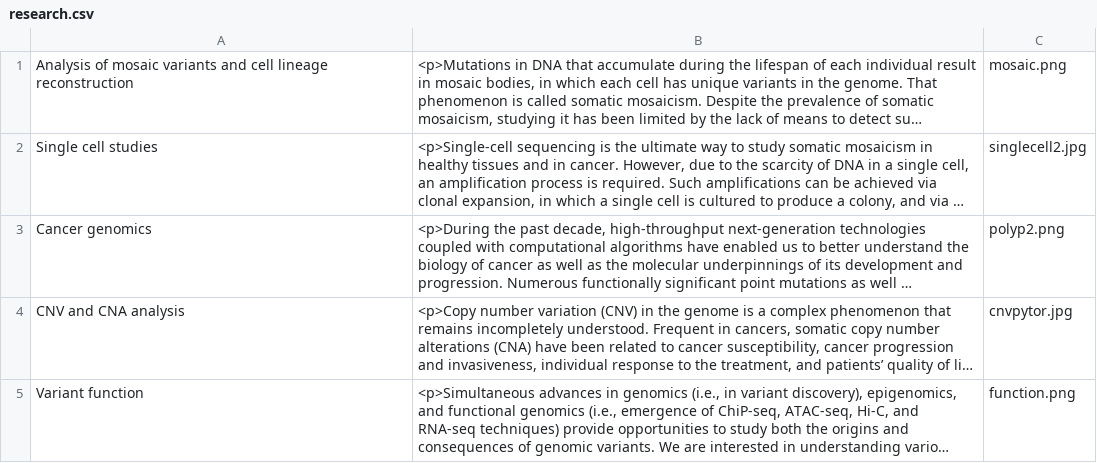
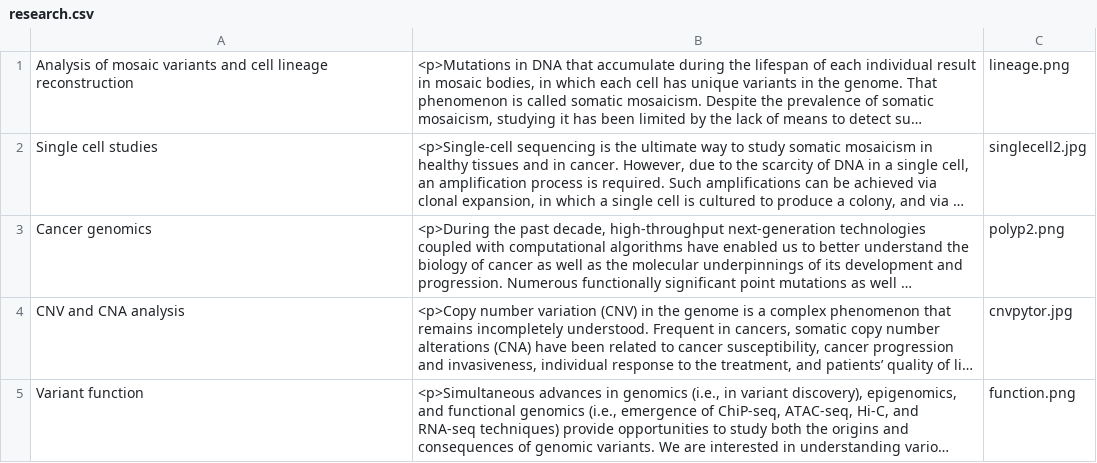
Before and after one commit to abyzovlab/Web-page, a CSV file: research.csv, drawn as a sheet; long unchanged cells end in …; the diff names each change by its address in the sheet, - before the commit and + after, or states it on an @@ line.

```diff
--- a/research.csv
+++ b/research.csv
-C1: mosaic.png
+C1: lineage.png
```
Also changed, not shown: 2 other files.
